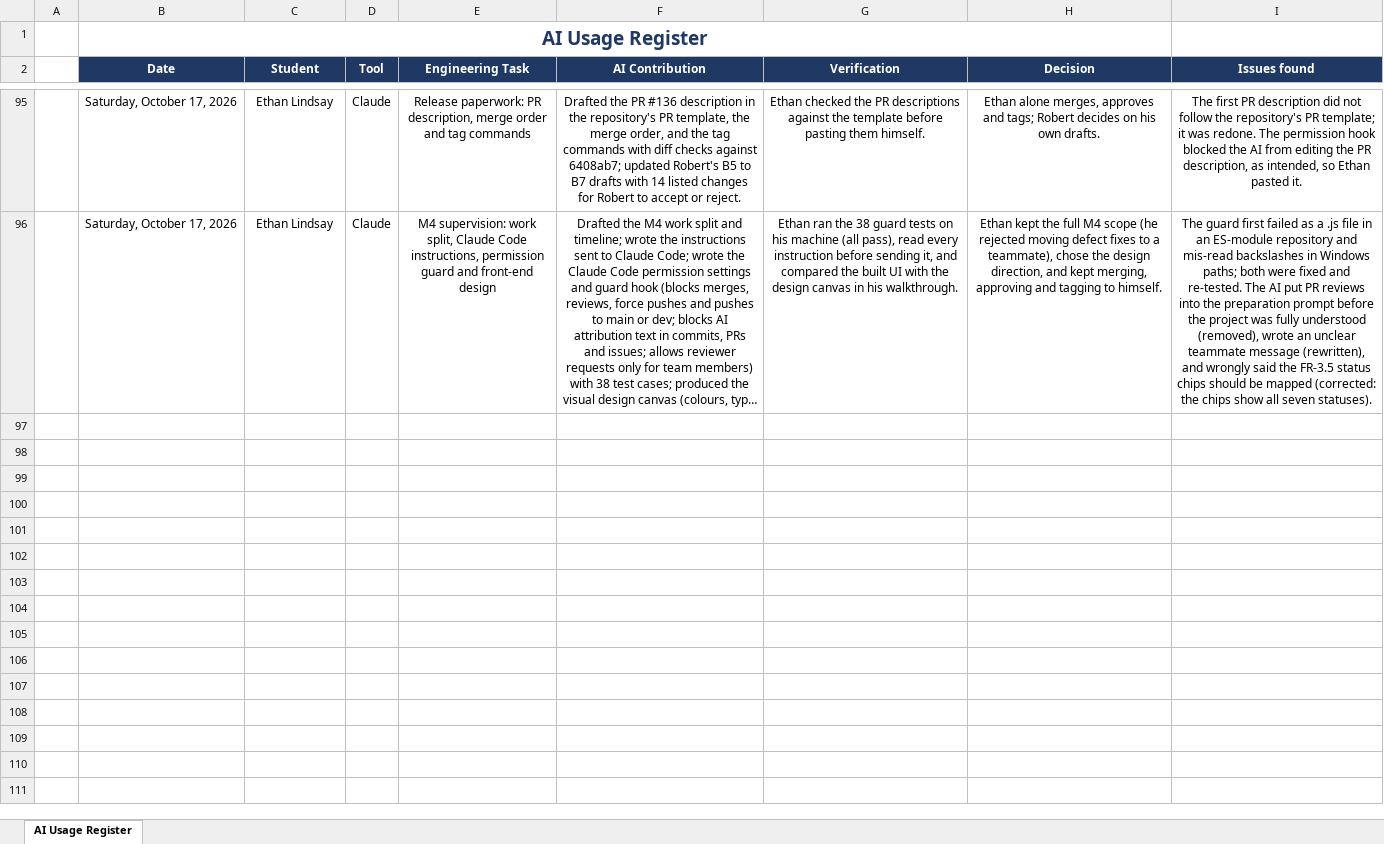
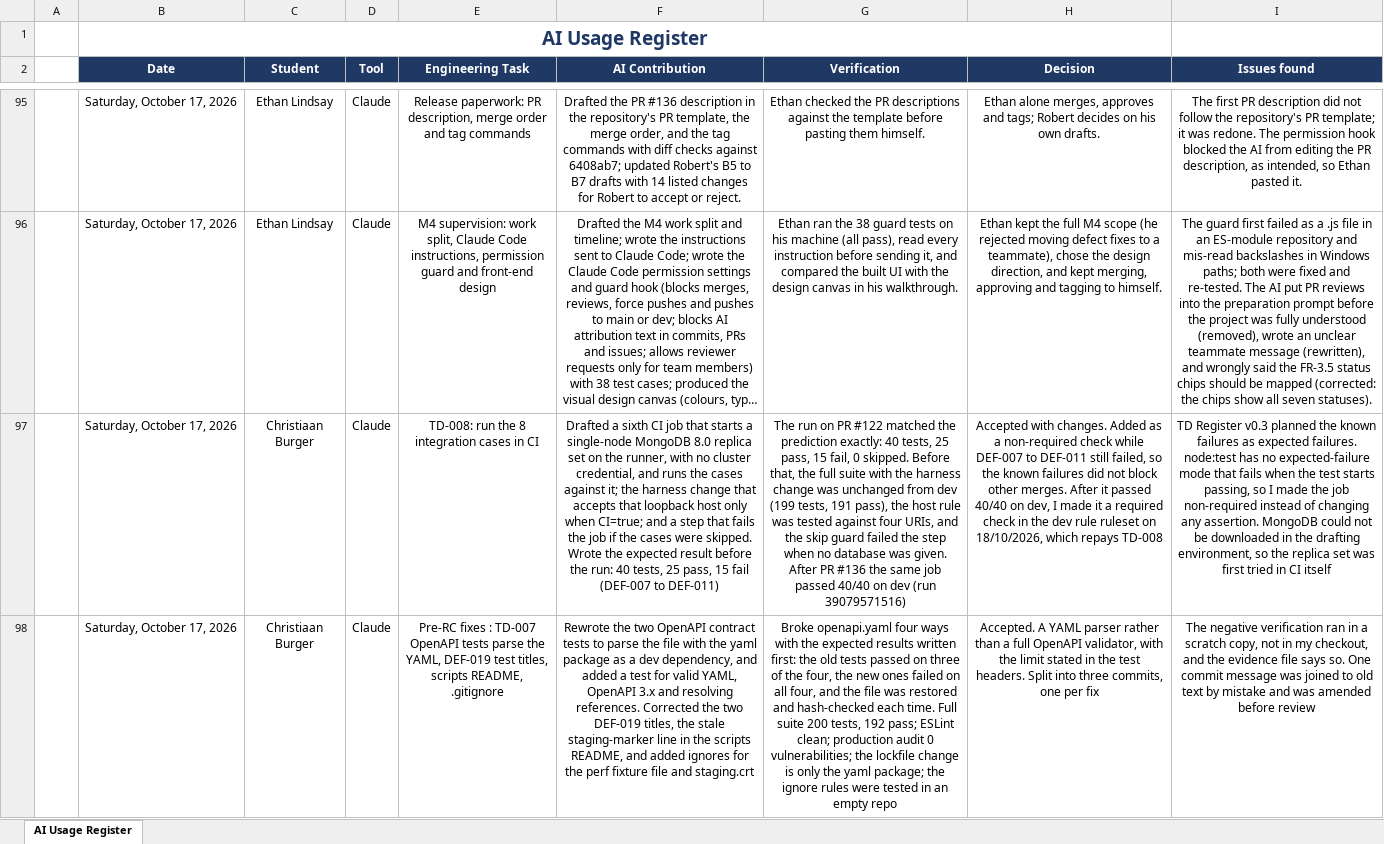
Before and after one commit to SEN381-org/Ticketing-System, an Excel workbook: docs/AI-Usage/AI Usage Register/AI Usage Register v0.15.xlsx, sheet AI Usage Register, drawn as a sheet; only a part is shown, gaps mark what is left out; long unchanged cells end in …; values as stored, in another font and other column widths than the file's, no borders; conditional formats not drawn; the diff names each change by its address in the sheet, - before the commit and + after, or states it on an @@ line.

Commit message:
M4 records, second pass: RC results, DEF-032, C. Burger's AI rows, TD-008 required
In place on the versions already in this PR (no new versions):
- RTM v0.11: the eight staging rows from the RC record (NFR-1.3, NFR-2.7, NFR-3.2 Met;
  NFR-1.11, NFR-3.1 Partially Met; NFR-2.1, NFR-2.4 Not Met, DEF-032; NFR-4.1 Not Met),
  the NFR-3.2 re-check on the domain, the A2 note and Status summary D9/D10.
  63 of 80 after the RC. 35 cells.
- Risk Register V0.9: RSK-010 and RSK-019 partly materialised at the RC, RSK-012, RSK-013
  and RSK-017 notes completed. 7 cells.
- AI Usage Register v0.15: C. Burger's two M4 rows (B97:I98), his wording unchanged. 16 cells.
- Technical Debt Register v0.4: TD-008's integration job is a required check in the dev
  ruleset since 18/10/2026; TD-007's owner is C. Burger, who repaid it in PR #123. 5 cells.

Each workbook was compared cell by cell against its committed version: every expected cell
matches and nothing else changed.

```diff
--- a/docs/AI-Usage/AI Usage Register/AI Usage Register v0.15.xlsx (sheet AI Usage Register)
+++ b/docs/AI-Usage/AI Usage Register/AI Usage Register v0.15.xlsx (sheet AI Usage Register)
+row 97:  | Saturday, October 17, 2026 | Christiaan Burger | Claude | TD-008: run the 8 integration cases in CI | Drafted a sixth CI job that starts a single-node MongoDB 8.0 replica set on the runner, with no cluster credential, and runs the cases against it; the harness change that accepts that loopback host only when CI=true; and a step that fails the job if the cases were skipped. Wrote the expected result before the run: 40 tests, 25 pass, 15 fail (DEF-007 to DEF-011) | The run on PR #122 matched the prediction exactly: 40 tests, 25 pass, 15 fail, 0 skipped. Before that, the full suite with the harness change was unchanged from dev (199 tests, 191 pass), the host rule was tested against four URIs, and the skip guard failed the step when no database was given. After PR #136 the same job passed 40/40 on dev (run 39079571516) | Accepted with changes. Added as a non-required check while DEF-007 to DEF-011 still failed, so the known failures did not block other merges. After it passed 40/40 on dev, I made it a required check in the dev rule ruleset on 18/10/2026, which repays TD-008 | TD Register v0.3 planned the known failures as expected failures. node:test has no expected-failure mode that fails when the test starts passing, so I made the job non-required instead of changing any assertion. MongoDB could not be downloaded in the drafting environment, so the replica set was first tried in CI itself
+row 98:  | Saturday, October 17, 2026 | Christiaan Burger | Claude | Pre-RC fixes : TD-007 OpenAPI tests parse the YAML, DEF-019 test titles, scripts README, .gitignore | Rewrote the two OpenAPI contract tests to parse the file with the yaml package as a dev dependency, and added a test for valid YAML, OpenAPI 3.x and resolving references. Corrected the two DEF-019 titles, the stale staging-marker line in the scripts README, and added ignores for the perf fixture file and staging.crt | Broke openapi.yaml four ways with the expected results written first: the old tests passed on three of the four, the new ones failed on all four, and the file was restored and hash-checked each time. Full suite 200 tests, 192 pass; ESLint clean; production audit 0 vulnerabilities; the lockfile change is only the yaml package; the ignore rules were tested in an empty repo | Accepted. A YAML parser rather than a full OpenAPI validator, with the limit stated in the test headers. Split into three commits, one per fix | The negative verification ran in a scratch copy, not in my checkout, and the evidence file says so. One commit message was joined to old text by mistake and was amended before review
```
Also changed, not shown: docs/Requirements/Requirements Traceability Matrix/Requirements_Traceability_Matrix_v0.11.xlsx, docs/quality/Technical Debt Register/Technical Debt Register v0.4.xlsx, 1 other file.
